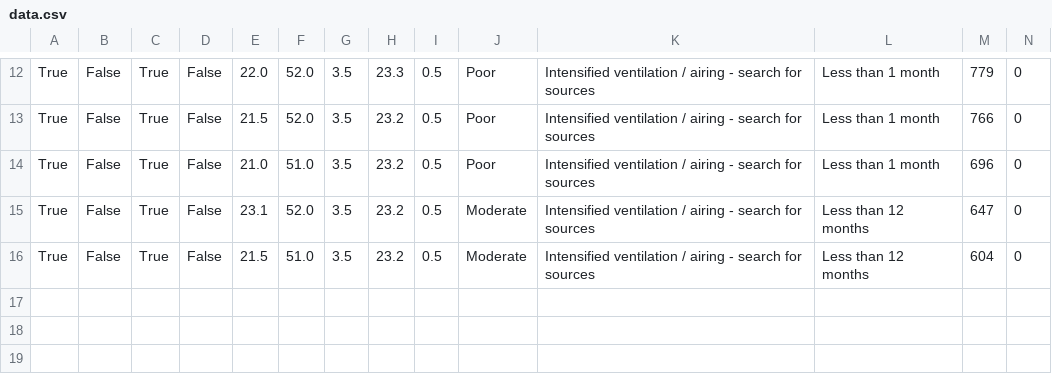
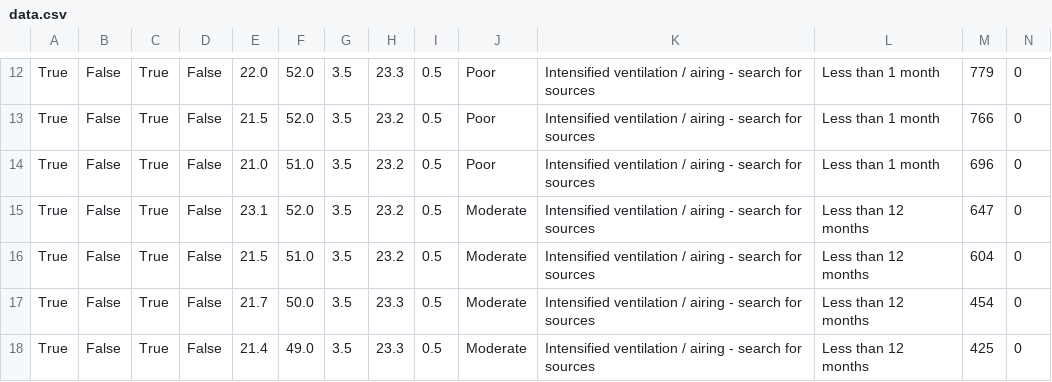
Before and after one commit to firemov01/licenta-calitatea-aerului, a CSV file: data.csv, drawn as a sheet; only a part is shown, gaps mark what is left out; rows hold the shown columns only; the diff names each change by its address in the sheet, - before the commit and + after, or states it on an @@ line.

```diff
--- a/data.csv
+++ b/data.csv
+row 17: True | False | True | False | 21.7 | 50.0 | 3.5 | 23.3 | 0.5 | Moderate | Intensified ventilation / airing - search for sources | Less than 12 months | 454 | 0
+row 18: True | False | True | False | 21.4 | 49.0 | 3.5 | 23.3 | 0.5 | Moderate | Intensified ventilation / airing - search for sources | Less than 12 months | 425 | 0
```
